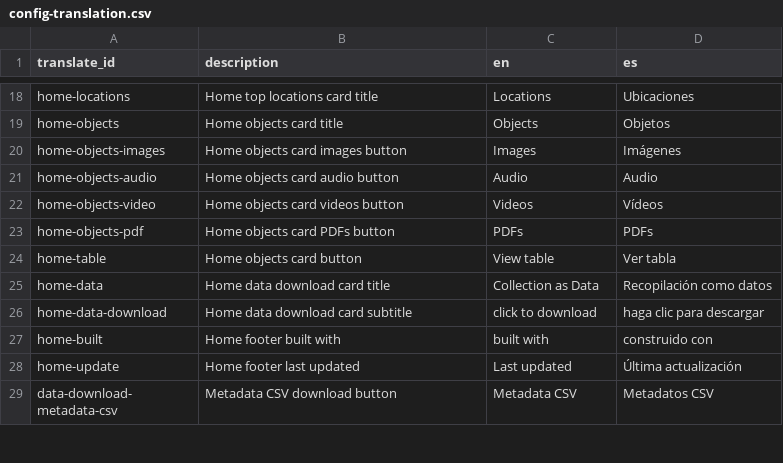
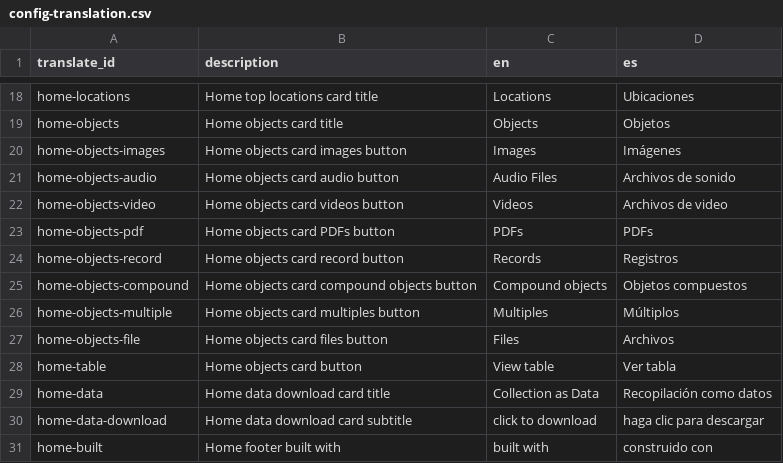
Before and after one commit to gbventura/pinatabooks, a CSV file: _data/config-translation.csv, drawn as a sheet; only a part is shown, gaps mark what is left out; the shorter side is filled out with more unchanged rows.

```diff
--- a/_data/config-translation.csv
+++ b/_data/config-translation.csv
@@ -20,5 +20,9 @@ home-objects,Home objects card title,Objects,Objetos
 home-objects-images,Home objects card images button,Images,Imágenes
-home-objects-audio,Home objects card audio button,Audio,Audio
-home-objects-video,Home objects card videos button,Videos,Vídeos
+home-objects-audio,Home objects card audio button,Audio Files,Archivos de sonido
+home-objects-video,Home objects card videos button,Videos,Archivos de video
 home-objects-pdf,Home objects card PDFs button,PDFs,PDFs
+home-objects-record,Home objects card record button,Records,Registros
+home-objects-compound,Home objects card compound objects button,Compound objects,Objetos compuestos
+home-objects-multiple,Home objects card multiples button,Multiples,Múltiplos
+home-objects-file,Home objects card files button,Files,Archivos
 home-table,Home objects card button,View table,Ver tabla
```
Also changed, not shown: 12 other files.
